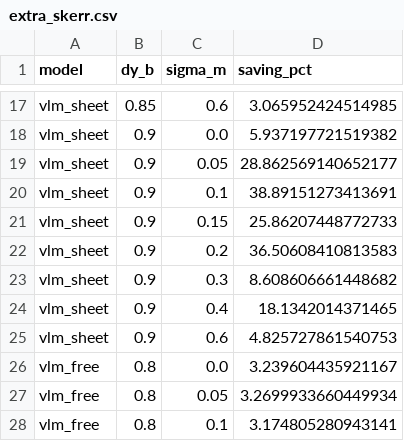
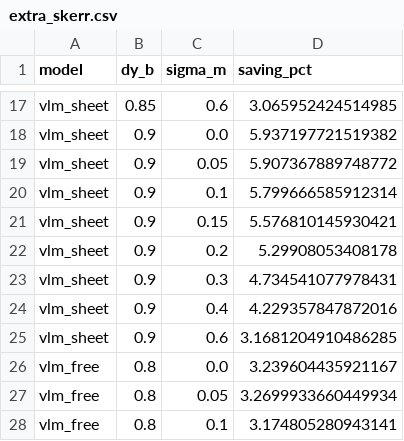
Before and after one commit to festomanolo/flock-map, a CSV file: data/processed/extra_skerr.csv, drawn as a sheet; only a part is shown, gaps mark what is left out.

Commit message:
refactor(extra_skerr): update extra_skerr.csv (3/8)
Agent: agy

Co-authored-by: festomanolo <festomanolofm@gmail.com>

```diff
--- a/data/processed/extra_skerr.csv
+++ b/data/processed/extra_skerr.csv
@@ -18,9 +18,9 @@ vlm_sheet,0.85,0.6,3.065952424514985
 vlm_sheet,0.9,0.0,5.937197721519382
-vlm_sheet,0.9,0.05,28.862569140652177
-vlm_sheet,0.9,0.1,38.89151273413691
-vlm_sheet,0.9,0.15,25.86207448772733
-vlm_sheet,0.9,0.2,36.50608410813583
-vlm_sheet,0.9,0.3,8.608606661448682
-vlm_sheet,0.9,0.4,18.1342014371465
-vlm_sheet,0.9,0.6,4.825727861540753
+vlm_sheet,0.9,0.05,5.907367889748772
+vlm_sheet,0.9,0.1,5.799666585912314
+vlm_sheet,0.9,0.15,5.576810145930421
+vlm_sheet,0.9,0.2,5.29908053408178
+vlm_sheet,0.9,0.3,4.734541077978431
+vlm_sheet,0.9,0.4,4.229357847872016
+vlm_sheet,0.9,0.6,3.1681204910486285
 vlm_free,0.8,0.0,3.239604435921167
```
